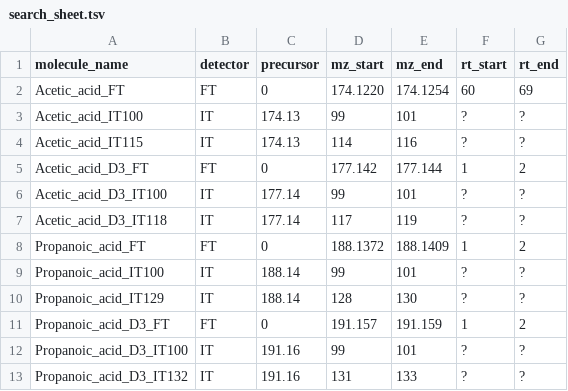
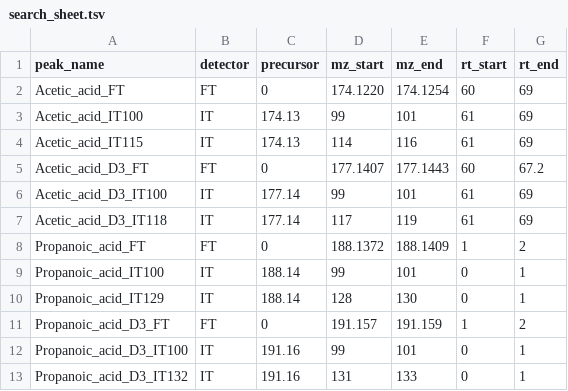
Before and after one commit to AlexHoratio/automagic_mzml_integrator, a TSV file: search_sheet.tsv, drawn as a sheet.

```diff
--- a/search_sheet.tsv
+++ b/search_sheet.tsv
@@ -1,13 +1,13 @@
-molecule_name	detector	precursor	mz_start	mz_end	rt_start	rt_end
+peak_name	detector	precursor	mz_start	mz_end	rt_start	rt_end
 Acetic_acid_FT	FT	0	174.1220	174.1254	60	69
-Acetic_acid_IT100	IT	174.13	99	101	?	?
-Acetic_acid_IT115	IT	174.13	114	116	?	?
-Acetic_acid_D3_FT	FT	0	177.142	177.144	1	2
-Acetic_acid_D3_IT100	IT	177.14	99	101	?	?
-Acetic_acid_D3_IT118	IT	177.14	117	119	?	?
+Acetic_acid_IT100	IT	174.13	99	101	61	69
+Acetic_acid_IT115	IT	174.13	114	116	61	69
+Acetic_acid_D3_FT	FT	0	177.1407	177.1443	60	67.2
+Acetic_acid_D3_IT100	IT	177.14	99	101	61	69
+Acetic_acid_D3_IT118	IT	177.14	117	119	61	69
 Propanoic_acid_FT	FT	0	188.1372	188.1409	1	2
-Propanoic_acid_IT100	IT	188.14	99	101	?	?
-Propanoic_acid_IT129	IT	188.14	128	130	?	?
+Propanoic_acid_IT100	IT	188.14	99	101	0	1
+Propanoic_acid_IT129	IT	188.14	128	130	0	1
 Propanoic_acid_D3_FT	FT	0	191.157	191.159	1	2
-Propanoic_acid_D3_IT100	IT	191.16	99	101	?	?
-Propanoic_acid_D3_IT132	IT	191.16	131	133	?	?
+Propanoic_acid_D3_IT100	IT	191.16	99	101	0	1
+Propanoic_acid_D3_IT132	IT	191.16	131	133	0	1
```
Also changed, not shown: 2 other files.
